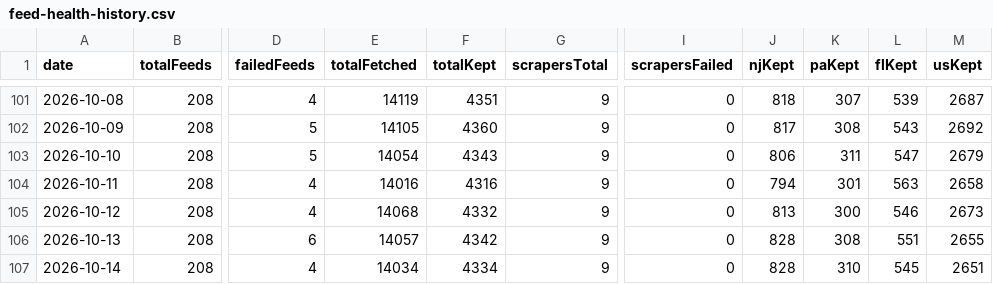
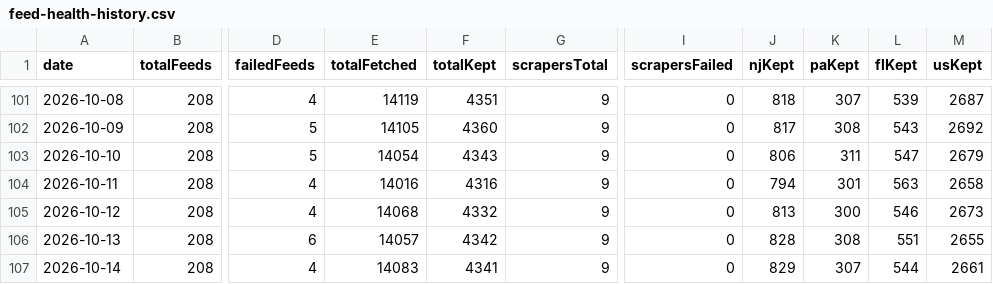
Before and after one commit to woodmont-industrial/Woodmont-Industrial-News-Briefing, a CSV file: docs/feed-health-history.csv, drawn as a sheet; only a part is shown, gaps mark what is left out; the diff names each change by its address in the sheet, - before the commit and + after, or states it on an @@ line.

```diff
--- a/docs/feed-health-history.csv
+++ b/docs/feed-health-history.csv
-E107 (totalFetched): 14034
+E107 (totalFetched): 14083
-F107 (totalKept): 4334
+F107 (totalKept): 4341
-J107 (njKept): 828
+J107 (njKept): 829
-K107 (paKept): 310
+K107 (paKept): 307
-L107 (flKept): 545
+L107 (flKept): 544
-M107 (usKept): 2651
+M107 (usKept): 2661
```
Also changed, not shown: 4 other files.
